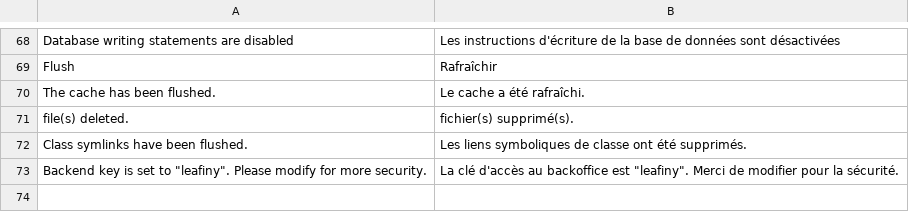
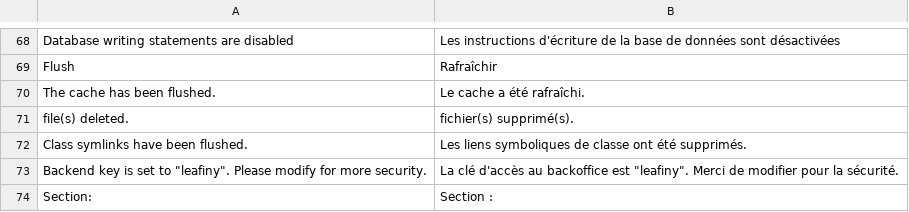
Before and after one commit to leafiny/cms, a CSV file: modules/Leafiny_Backend/i18n/fr_FR.csv, drawn as a sheet; only a part is shown, gaps mark what is left out; the diff names each change by its address in the sheet, - before the commit and + after, or states it on an @@ line.

Commit message:
Section goto added in admin forms

```diff
--- a/modules/Leafiny_Backend/i18n/fr_FR.csv
+++ b/modules/Leafiny_Backend/i18n/fr_FR.csv
+row 74: Section: | Section :
```
Also changed, not shown: modules/Leafiny_Backend/i18n/en_US.csv, 10 other files.
